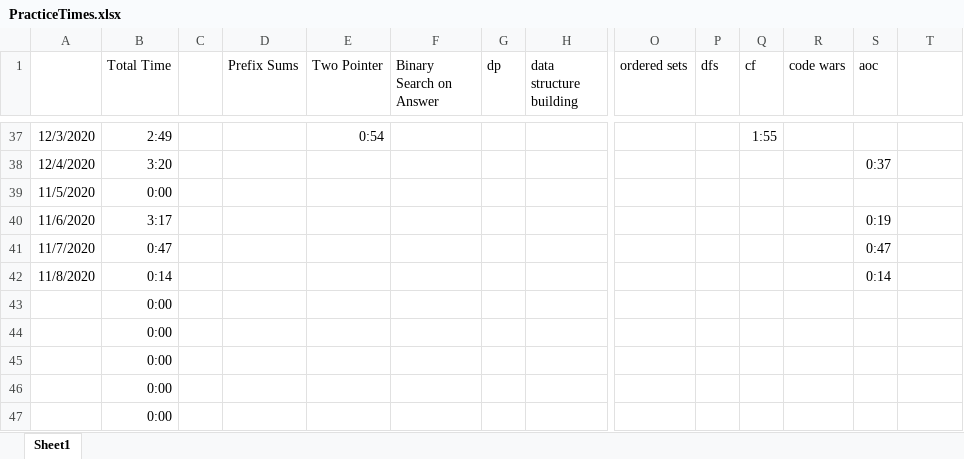
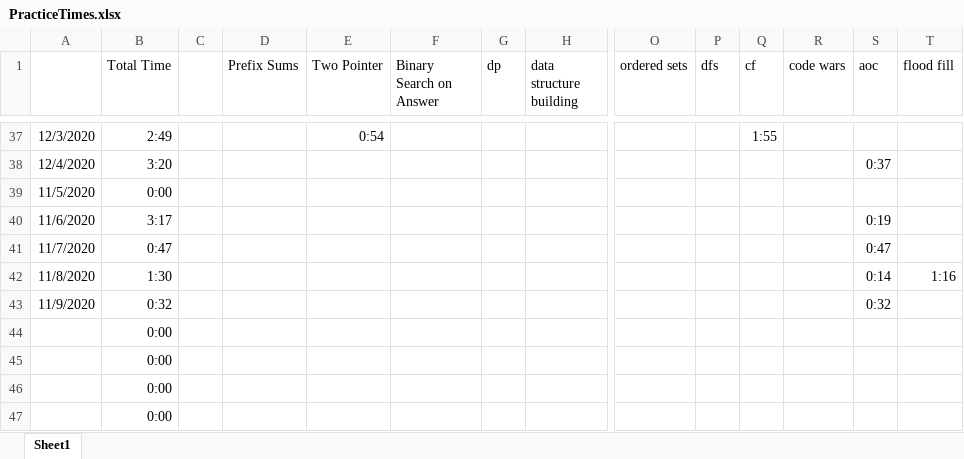
Before and after one commit to feverdreme/cp, an Excel workbook: PracticeTimes.xlsx, sheet Sheet1, drawn as a sheet; only a part is shown, gaps mark what is left out; the shorter side is filled out with more unchanged rows; values as stored, in another font and other column widths than the file's, no borders; conditional formats not drawn; rows hold the shown columns only; the diff names each change by its address in the sheet, - before the commit and + after, or states it on an @@ line.

```diff
--- a/PracticeTimes.xlsx (sheet Sheet1)
+++ b/PracticeTimes.xlsx (sheet Sheet1)
-T1: (empty)
+T1: flood fill
-B42 (Total Time): 0:14
+B42 (Total Time): 1:30
-T42 (flood fill): (empty)
+T42 (flood fill): 1:16
+row 43: 11/9/2020 | 0:32 |  |  |  |  |  |  |  |  |  |  | 0:32
+row 44:  | 0:00
```
Also changed, not shown: 1 other file.
